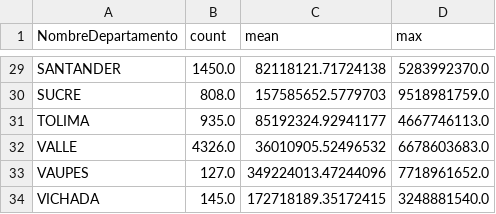
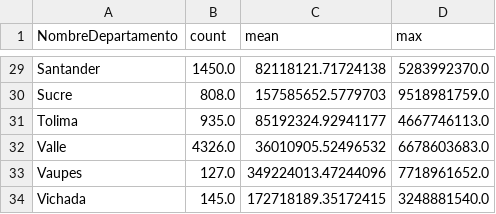
Before and after one commit to jpcano1/ISIS-4822-tareas, a CSV file: datasets/dpto_data.csv, drawn as a sheet; only a part is shown, gaps mark what is left out; the diff covers the shown part only; the diff names each change by its address in the sheet, - before the commit and + after, or states it on an @@ line.

```diff
--- a/datasets/dpto_data.csv
+++ b/datasets/dpto_data.csv
-A29 (NombreDepartamento): SANTANDER
+A29 (NombreDepartamento): Santander
-A30 (NombreDepartamento): SUCRE
+A30 (NombreDepartamento): Sucre
-A31 (NombreDepartamento): TOLIMA
+A31 (NombreDepartamento): Tolima
-A32 (NombreDepartamento): VALLE
+A32 (NombreDepartamento): Valle
-A33 (NombreDepartamento): VAUPES
+A33 (NombreDepartamento): Vaupes
-A34 (NombreDepartamento): VICHADA
+A34 (NombreDepartamento): Vichada
```
Also changed, not shown: 27 edited cells elsewhere in this file, 2 other files.
